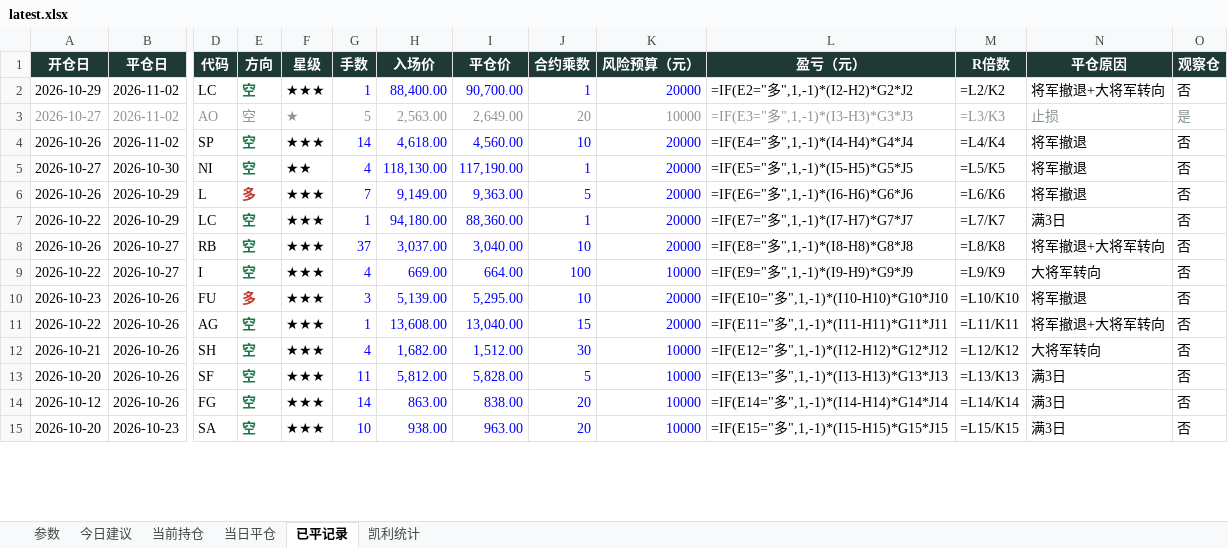
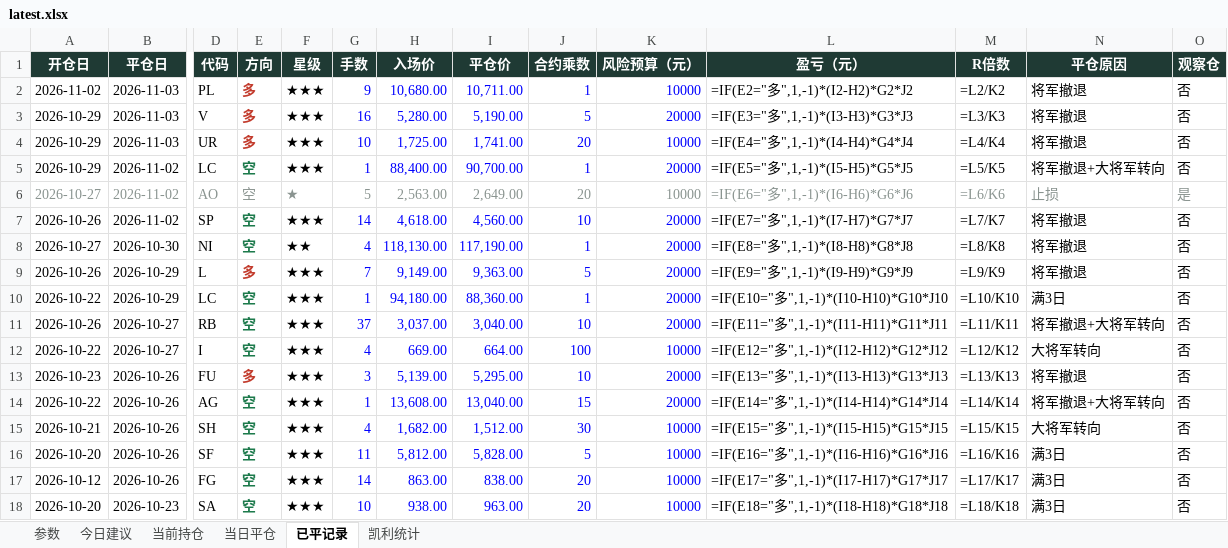
Before and after one commit to yuherantrader-glitch/futures-board, an Excel workbook: latest.xlsx, sheet 已平记录, drawn as a sheet; only a part is shown, gaps mark what is left out; values as stored, in another font and other column widths than the file's, no borders; formulas without a stored value are shown as written; addresses are those after the commit; rows hold the shown columns only; the diff covers the shown part only; the diff names each change by its address in the sheet, - before the commit and + after, or states it on an @@ line.

```diff
--- a/latest.xlsx (sheet 已平记录)
+++ b/latest.xlsx (sheet 已平记录)
+row 2: 2026-11-02 | 2026-11-03 | PL | 多 | ★★★ | 9 | 10,680.00 | 10,711.00 | 1 | 10000 | =IF(E2="多",1,-1)*(I2-H2)*G2*J2 | =L2/K2 | 将军撤退 | 否
+row 3: 2026-10-29 | 2026-11-03 | V | 多 | ★★★ | 16 | 5,280.00 | 5,190.00 | 5 | 20000 | =IF(E3="多",1,-1)*(I3-H3)*G3*J3 | =L3/K3 | 将军撤退 | 否
+row 4: 2026-10-29 | 2026-11-03 | UR | 多 | ★★★ | 10 | 1,725.00 | 1,741.00 | 20 | 10000 | =IF(E4="多",1,-1)*(I4-H4)*G4*J4 | =L4/K4 | 将军撤退 | 否
-L5 (盈亏（元）): =IF(E2="多",1,-1)*(I2-H2)*G2*J2
+L5 (盈亏（元）): =IF(E5="多",1,-1)*(I5-H5)*G5*J5
-M5 (R倍数): =L2/K2
+M5 (R倍数): =L5/K5
-L6 (盈亏（元）): =IF(E3="多",1,-1)*(I3-H3)*G3*J3
+L6 (盈亏（元）): =IF(E6="多",1,-1)*(I6-H6)*G6*J6
-M6 (R倍数): =L3/K3
+M6 (R倍数): =L6/K6
-L7 (盈亏（元）): =IF(E4="多",1,-1)*(I4-H4)*G4*J4
+L7 (盈亏（元）): =IF(E7="多",1,-1)*(I7-H7)*G7*J7
-M7 (R倍数): =L4/K4
+M7 (R倍数): =L7/K7
-L8 (盈亏（元）): =IF(E5="多",1,-1)*(I5-H5)*G5*J5
+L8 (盈亏（元）): =IF(E8="多",1,-1)*(I8-H8)*G8*J8
-M8 (R倍数): =L5/K5
+M8 (R倍数): =L8/K8
-L9 (盈亏（元）): =IF(E6="多",1,-1)*(I6-H6)*G6*J6
+L9 (盈亏（元）): =IF(E9="多",1,-1)*(I9-H9)*G9*J9
-M9 (R倍数): =L6/K6
+M9 (R倍数): =L9/K9
-L10 (盈亏（元）): =IF(E7="多",1,-1)*(I7-H7)*G7*J7
+L10 (盈亏（元）): =IF(E10="多",1,-1)*(I10-H10)*G10*J10
-M10 (R倍数): =L7/K7
+M10 (R倍数): =L10/K10
-L11 (盈亏（元）): =IF(E8="多",1,-1)*(I8-H8)*G8*J8
+L11 (盈亏（元）): =IF(E11="多",1,-1)*(I11-H11)*G11*J11
-M11 (R倍数): =L8/K8
+M11 (R倍数): =L11/K11
-L12 (盈亏（元）): =IF(E9="多",1,-1)*(I9-H9)*G9*J9
+L12 (盈亏（元）): =IF(E12="多",1,-1)*(I12-H12)*G12*J12
-M12 (R倍数): =L9/K9
+M12 (R倍数): =L12/K12
-L13 (盈亏（元）): =IF(E10="多",1,-1)*(I10-H10)*G10*J10
+L13 (盈亏（元）): =IF(E13="多",1,-1)*(I13-H13)*G13*J13
-M13 (R倍数): =L10/K10
+M13 (R倍数): =L13/K13
-L14 (盈亏（元）): =IF(E11="多",1,-1)*(I11-H11)*G11*J11
+L14 (盈亏（元）): =IF(E14="多",1,-1)*(I14-H14)*G14*J14
-M14 (R倍数): =L11/K11
+M14 (R倍数): =L14/K14
-L15 (盈亏（元）): =IF(E12="多",1,-1)*(I12-H12)*G12*J12
+L15 (盈亏（元）): =IF(E15="多",1,-1)*(I15-H15)*G15*J15
-M15 (R倍数): =L12/K12
+M15 (R倍数): =L15/K15
-L16 (盈亏（元）): =IF(E13="多",1,-1)*(I13-H13)*G13*J13
+L16 (盈亏（元）): =IF(E16="多",1,-1)*(I16-H16)*G16*J16
-M16 (R倍数): =L13/K13
+M16 (R倍数): =L16/K16
-L17 (盈亏（元）): =IF(E14="多",1,-1)*(I14-H14)*G14*J14
+L17 (盈亏（元）): =IF(E17="多",1,-1)*(I17-H17)*G17*J17
-M17 (R倍数): =L14/K14
+M17 (R倍数): =L17/K17
-L18 (盈亏（元）): =IF(E15="多",1,-1)*(I15-H15)*G15*J15
+L18 (盈亏（元）): =IF(E18="多",1,-1)*(I18-H18)*G18*J18
-M18 (R倍数): =L15/K15
+M18 (R倍数): =L18/K18
```
Also changed, not shown: 35 edited cells elsewhere in this sheet, sheet 今日建议, sheet 当前持仓, sheet 当日平仓, sheet 凯利统计, sheet 参数, 4 other files.
